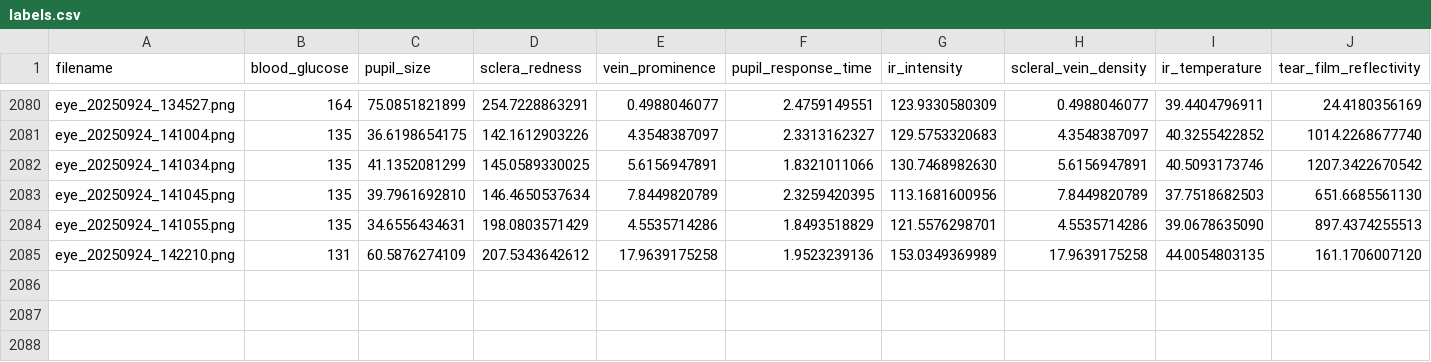
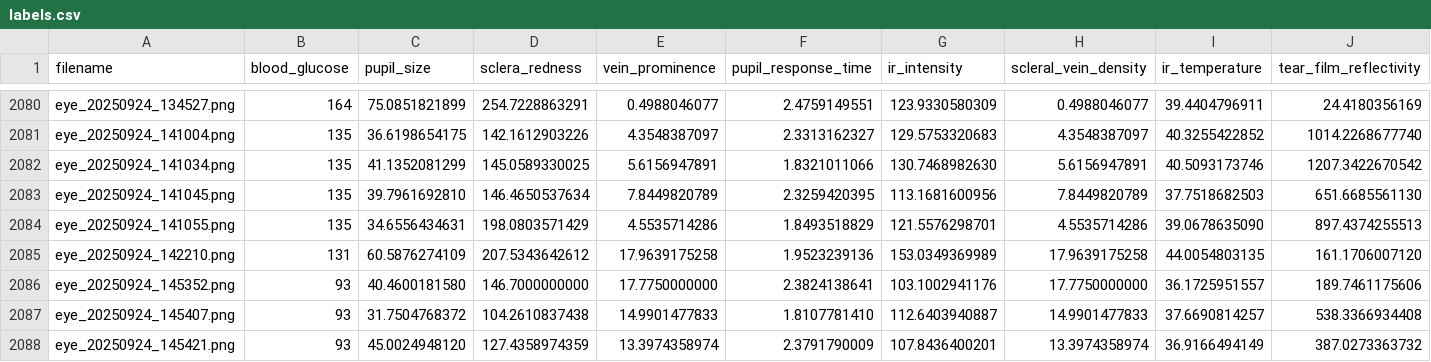
Before and after one commit to jtb21091/EyeBloodGlucose, a CSV file: eye_glucose_data/labels.csv, drawn as a sheet; only a part is shown, gaps mark what is left out; rows hold the shown columns only; the diff names each change by its address in the sheet, - before the commit and + after, or states it on an @@ line.

Commit message:
update

```diff
--- a/eye_glucose_data/labels.csv
+++ b/eye_glucose_data/labels.csv
+row 2086: eye_20250924_145352.png | 93 | 40.4600181580 | 146.7000000000 | 17.7750000000 | 2.3824138641 | 103.1002941176 | 17.7750000000 | 36.1725951557 | 189.7461175606
+row 2087: eye_20250924_145407.png | 93 | 31.7504768372 | 104.2610837438 | 14.9901477833 | 1.8107781410 | 112.6403940887 | 14.9901477833 | 37.6690814257 | 538.3366934408
+row 2088: eye_20250924_145421.png | 93 | 45.0024948120 | 127.4358974359 | 13.3974358974 | 2.3791790009 | 107.8436400201 | 13.3974358974 | 36.9166494149 | 387.0273363732
```
